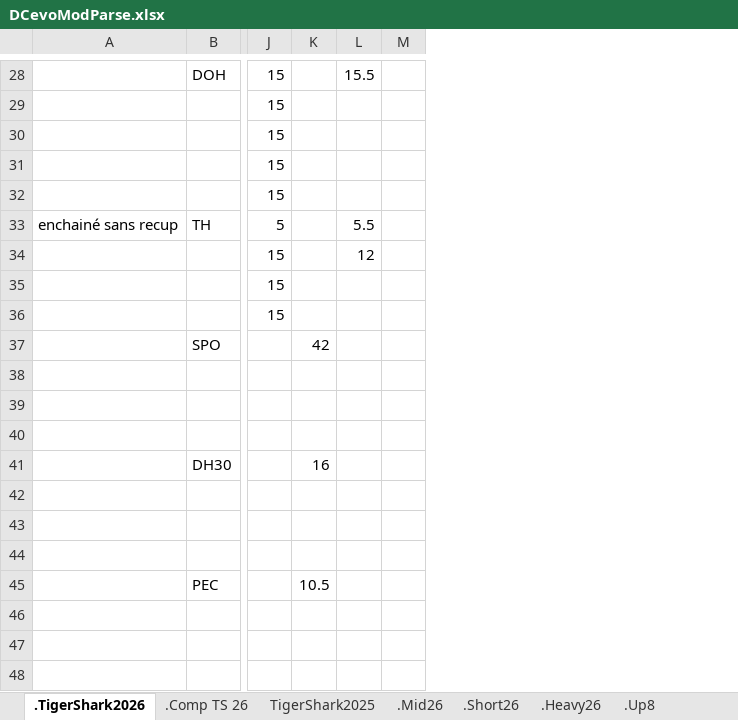
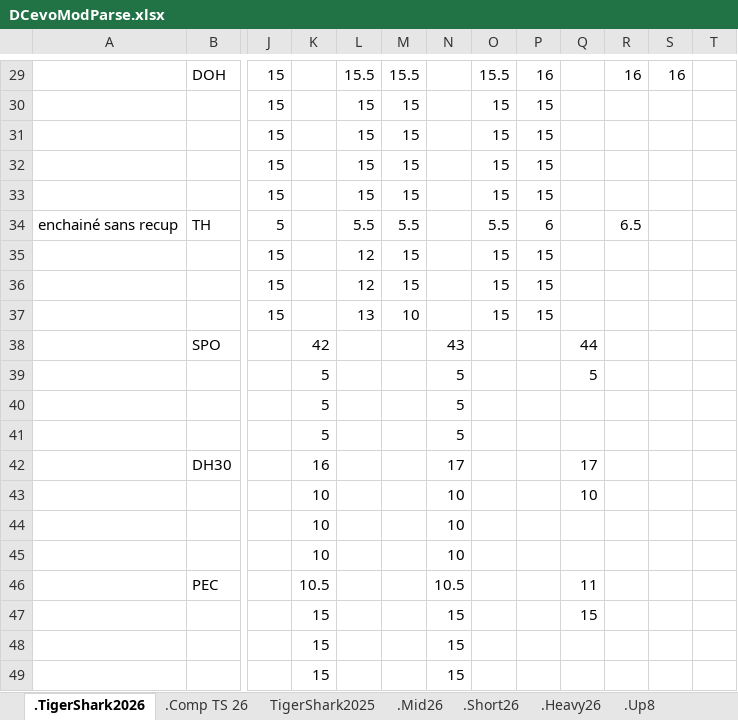
Before and after one commit to GuillBuj/fitlogtimer, an Excel workbook: docs/DCevoModParse.xlsx, sheet .TigerShark2026, drawn as a sheet; only a part is shown, gaps mark what is left out; values as stored, in another font and other column widths than the file's, no cell formats; charts and pictures not drawn; addresses are those after the commit; the diff covers the shown part only; the diff names each change by its address in the sheet, - before the commit and + after, or states it on an @@ line.

```diff
--- a/docs/DCevoModParse.xlsx (sheet .TigerShark2026)
+++ b/docs/DCevoModParse.xlsx (sheet .TigerShark2026)
+column M, rows 29-37: 15.5 | 15 | 15 | 15 | 15 | 5.5 | 15 | 15 | 10
+column N, rows 38-49: 43 | 5 | 5 | 5 | 17 | 10 | 10 | 10 | 10.5 | 15 | 15 | 15
+column O, rows 29-37: 15.5 | 15 | 15 | 15 | 15 | 5.5 | 15 | 15 | 15
+column P, rows 29-37: 16 | 15 | 15 | 15 | 15 | 6 | 15 | 15 | 15
+column Q, rows 38-47: 44 | 5 |  |  | 17 | 10 |  |  | 11 | 15
+column R, rows 29-34: 16 |  |  |  |  | 6.5
+column S, row 29: 16
-L30:L33: (empty)
+L30:L33: 15
-L36: (empty)
+L36: 12
-L37: (empty)
+L37: 13
-K39:K41: (empty)
+K39:K41: 5
-K43:K45: (empty)
+K43:K45: 10
-K47:K49: (empty)
+K47:K49: 15
```
Also changed, not shown: 2 added rows, 1 removed row and 29 edited cells elsewhere in this sheet, sheet .Comp TS 26, cell formats, charts or pictures, 3 other files.
